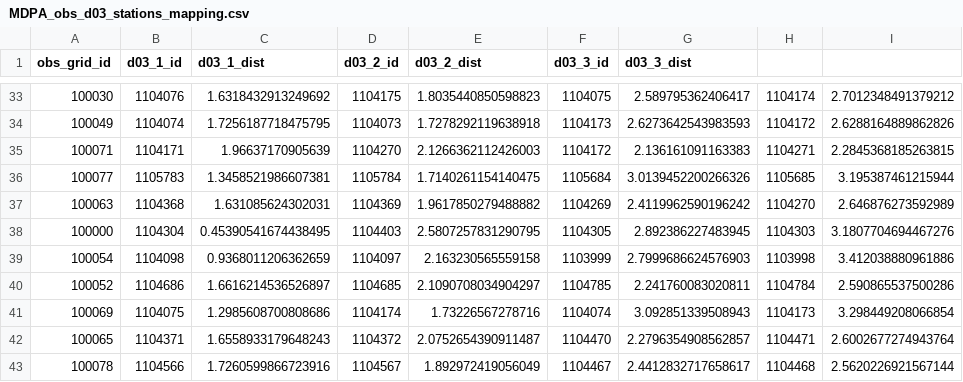
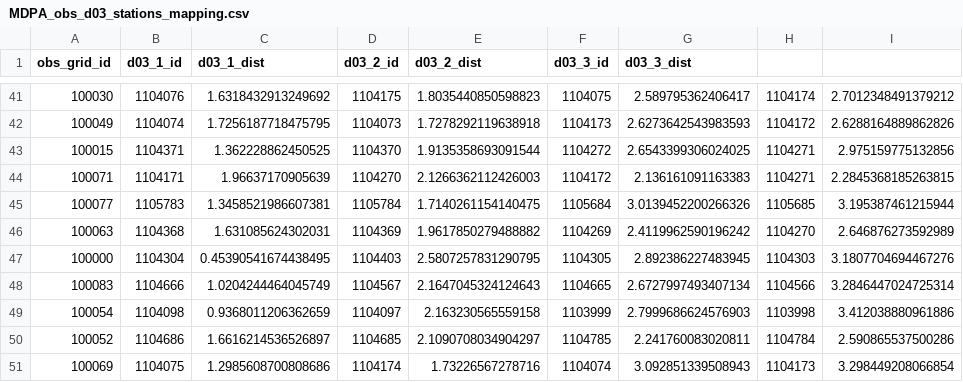
Before and after one commit to CUrW-SL/curw_sim_db_utils, a CSV file: grid_maps/obs_stations/rainfall/MDPA_obs_d03_stations_mapping.csv, drawn as a sheet; only a part is shown, gaps mark what is left out; the shorter side is filled out with more unchanged rows; the diff covers the shown part only.

```diff
--- a/grid_maps/obs_stations/rainfall/MDPA_obs_d03_stations_mapping.csv
+++ b/grid_maps/obs_stations/rainfall/MDPA_obs_d03_stations_mapping.csv
@@ -34,2 +42,3 @@ obs_grid_id,d03_1_id,d03_1_dist,d03_2_id,d03_2_dist,d03_3_id,d03_3_dist
 100049,1104074,1.7256187718475795,1104073,1.7278292119638918,1104173,2.6273642543983593,1104172,2.6288164889862826
+100015,1104371,1.362228862450525,1104370,1.9135358693091544,1104272,2.6543399306024025,1104271,2.975159775132856
 100071,1104171,1.96637170905639,1104270,2.1266362112426003,1104172,2.136161091163383,1104271,2.2845368185263815
@@ -38,2 +47,3 @@ obs_grid_id,d03_1_id,d03_1_dist,d03_2_id,d03_2_dist,d03_3_id,d03_3_dist
 100000,1104304,0.45390541674438495,1104403,2.5807257831290795,1104305,2.892386227483945,1104303,3.1807704694467276
+100083,1104666,1.0204244464045749,1104567,2.1647045324124643,1104665,2.6727997493407134,1104566,3.2846447024725314
 100054,1104098,0.9368011206362659,1104097,2.163230565559158,1103999,2.7999686624576903,1103998,3.412038880961886
```
Also changed, not shown: 8 added rows elsewhere in this file.
